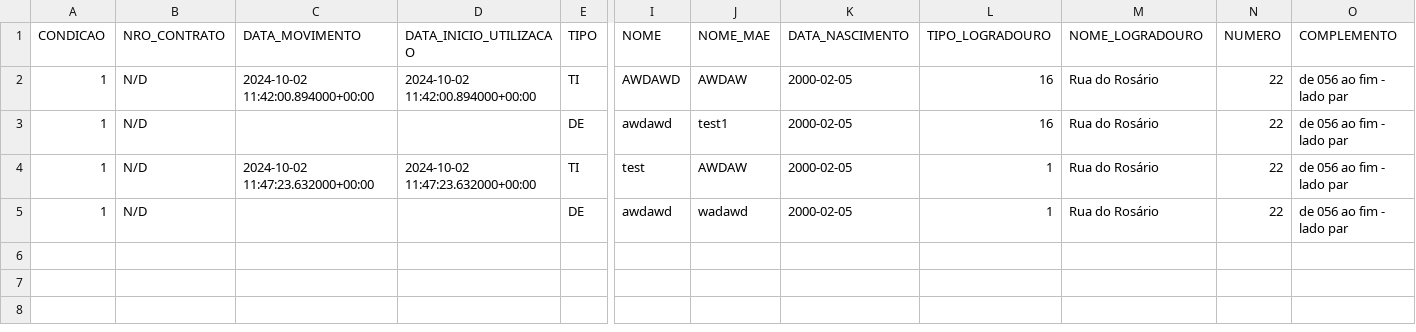
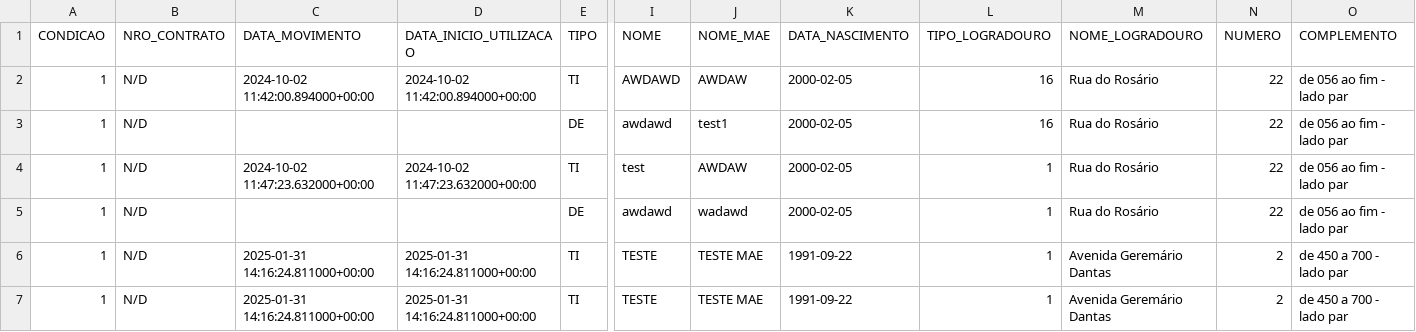
Before and after one commit to QVSaude/form_igreja, a CSV file: AESP_odonto/data/Layout AESP ODONTO.csv, drawn as a sheet; only a part is shown, gaps mark what is left out; rows hold the shown columns only; the diff names each change by its address in the sheet, - before the commit and + after, or states it on an @@ line.

```diff
--- a/AESP_odonto/data/Layout AESP ODONTO.csv
+++ b/AESP_odonto/data/Layout AESP ODONTO.csv
+row 6: 1 | N/D | 2025-01-31 14:16:24.811000+00:00 | 2025-01-31 14:16:24.811000+00:00 | TI | TESTE | TESTE MAE | 1991-09-22 | 1 | Avenida Geremário Dantas | 2 | de 450 a 700 - lado par
+row 7: 1 | N/D | 2025-01-31 14:16:24.811000+00:00 | 2025-01-31 14:16:24.811000+00:00 | TI | TESTE | TESTE MAE | 1991-09-22 | 1 | Avenida Geremário Dantas | 2 | de 450 a 700 - lado par
```
Also changed, not shown: 6 other files.
